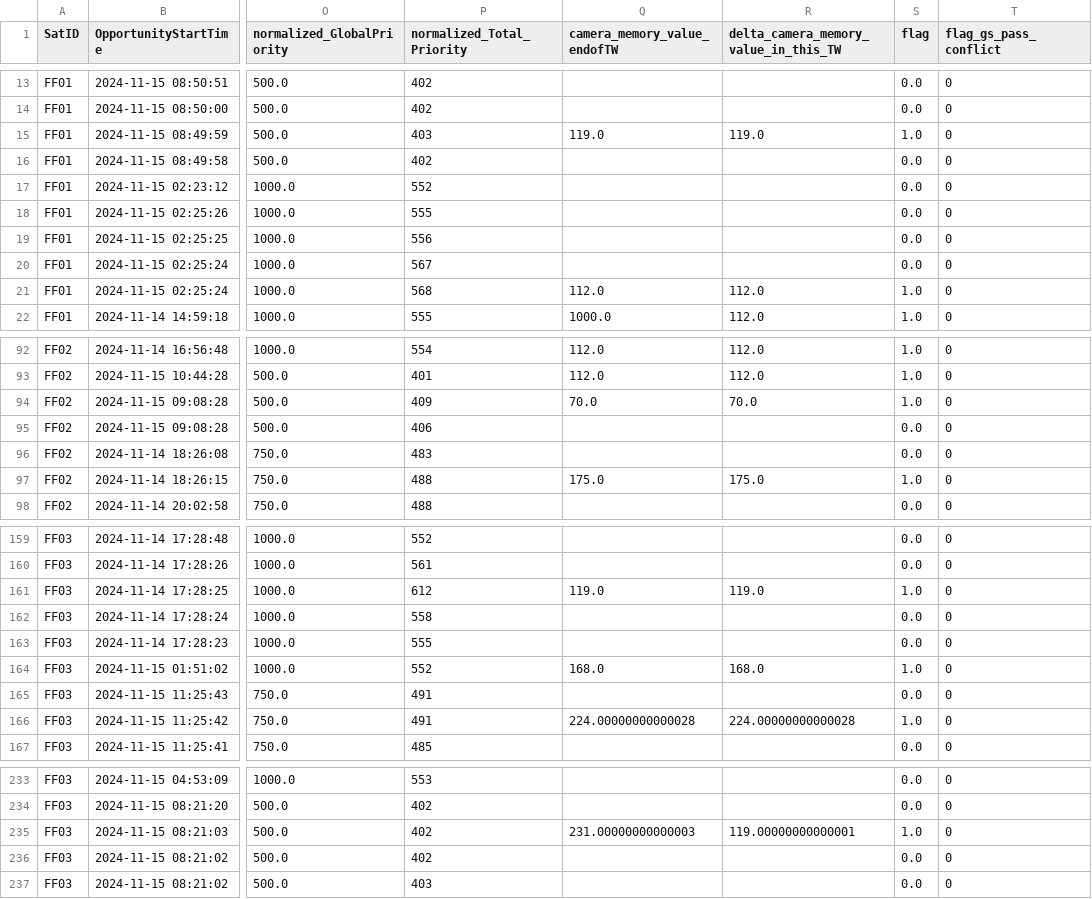
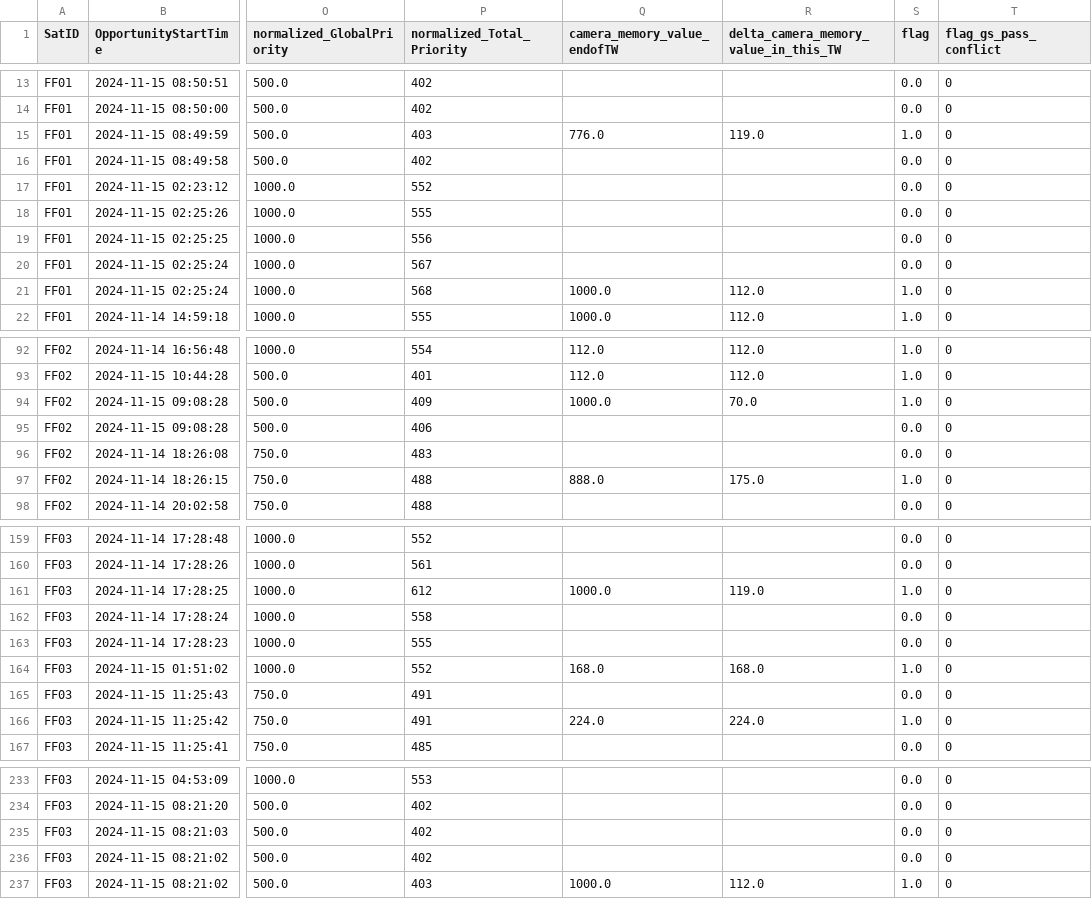
Before and after one commit to robinPixxel/APS_core_ff_demo, a CSV file: src/APS_Python_core/5_output_data/interpret_extracted_raw_file_df.csv, drawn as a sheet; only a part is shown, gaps mark what is left out; the diff covers the shown part only; the diff names each change by its address in the sheet, - before the commit and + after, or states it on an @@ line.

```diff
--- a/src/APS_Python_core/5_output_data/interpret_extracted_raw_file_df.csv
+++ b/src/APS_Python_core/5_output_data/interpret_extracted_raw_file_df.csv
-Q15 (camera_memory_value_endofTW): 119.0
+Q15 (camera_memory_value_endofTW): 776.0
-Q21 (camera_memory_value_endofTW): 112.0
+Q21 (camera_memory_value_endofTW): 1000.0
-Q94 (camera_memory_value_endofTW): 70.0
+Q94 (camera_memory_value_endofTW): 1000.0
-Q97 (camera_memory_value_endofTW): 175.0
+Q97 (camera_memory_value_endofTW): 888.0
-Q161 (camera_memory_value_endofTW): 119.0
+Q161 (camera_memory_value_endofTW): 1000.0
-Q166 (camera_memory_value_endofTW): 224.00000000000028
+Q166 (camera_memory_value_endofTW): 224.0
-R166: 224.00000000000028
+R166: 224.0
-Q235 (camera_memory_value_endofTW): 231.00000000000003
+Q235 (camera_memory_value_endofTW): (empty)
-R235: 119.00000000000001
+R235: (empty)
-S235 (flag): 1.0
+S235 (flag): 0.0
-Q237 (camera_memory_value_endofTW): (empty)
+Q237 (camera_memory_value_endofTW): 1000.0
-R237: (empty)
+R237: 112.0
-S237 (flag): 0.0
+S237 (flag): 1.0
```
Also changed, not shown: 9 edited cells elsewhere in this file, src/APS_Python_core/5_output_data/combined_result.csv, src/APS_Python_core/5_output_data/interpret_KPI_df.csv, 21 other files.
